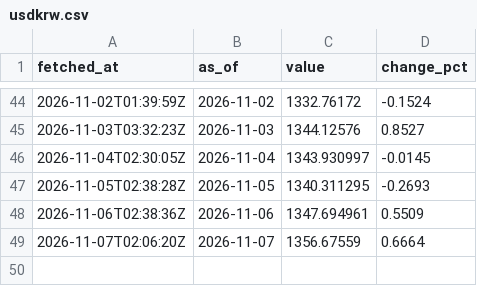
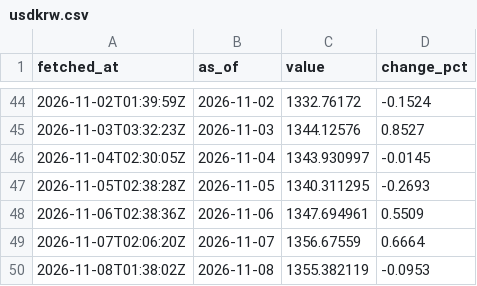
Before and after one commit to a01090066640-eng/my-project, a CSV file: pipeline/data/history/usdkrw.csv, drawn as a sheet; only a part is shown, gaps mark what is left out; the diff names each change by its address in the sheet, - before the commit and + after, or states it on an @@ line.

```diff
--- a/pipeline/data/history/usdkrw.csv
+++ b/pipeline/data/history/usdkrw.csv
+row 50: 2026-11-08T01:38:02Z | 2026-11-08 | 1355.382119 | -0.0953
```
Also changed, not shown: pipeline/data/history/btc.csv, pipeline/data/history/eth.csv, 4 other files.
